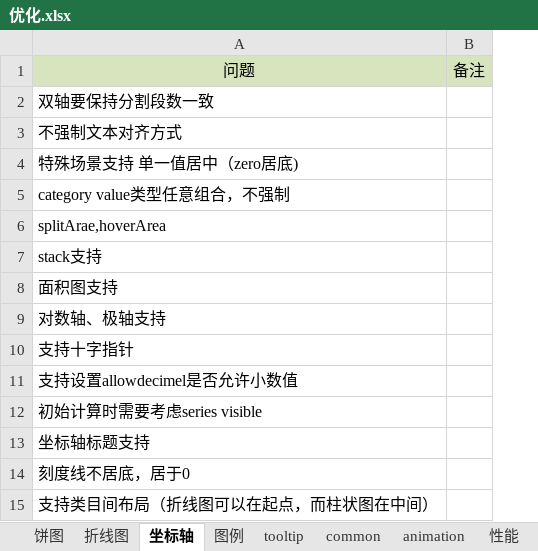
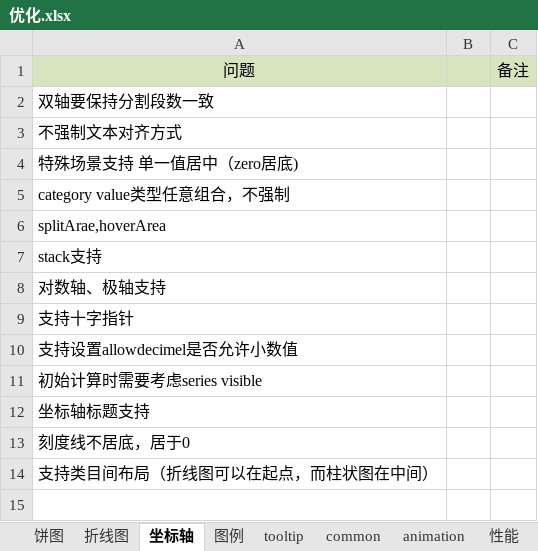
Before and after one commit to leewensheng/mycharts, an Excel workbook: 优化.xlsx, sheet 坐标轴, drawn as a sheet; values as stored, in another font and other column widths than the file's, no borders; removed rows and columns are numbered as before the commit, all else as after; the diff names each change by its address in the sheet, - before the commit and + after, or states it on an @@ line.

```diff
--- a/优化.xlsx (sheet 坐标轴)
+++ b/优化.xlsx (sheet 坐标轴)
+column B, empty
-row 8: 面积图支持
```
Also changed, not shown: sheet common, sheet 饼图, other sheet tabs, 11 other files.
